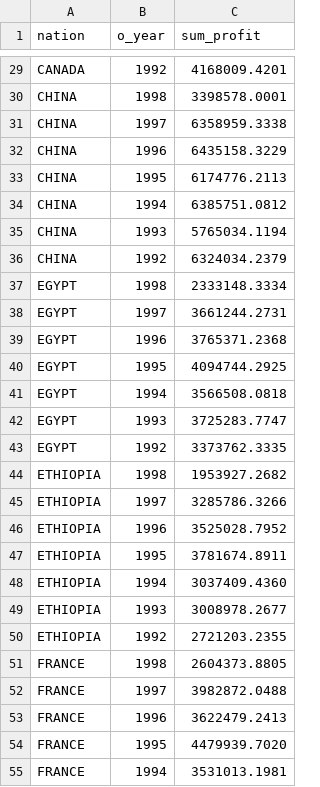
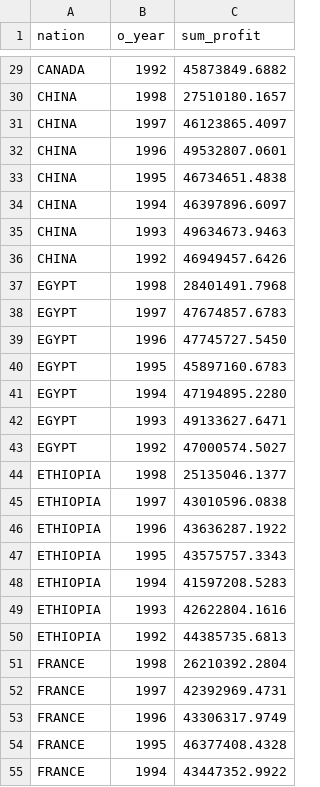
Before and after one commit to michaelnoguera/pacdb, a CSV file: unnoised/q9.csv, drawn as a sheet; only a part is shown, gaps mark what is left out; the diff covers the shown part only; the diff names each change by its address in the sheet, - before the commit and + after, or states it on an @@ line.

```diff
--- a/unnoised/q9.csv
+++ b/unnoised/q9.csv
-C29 (sum_profit): 4168009.4201
+C29 (sum_profit): 45873849.6882
-C30 (sum_profit): 3398578.0001
+C30 (sum_profit): 27510180.1657
-C31 (sum_profit): 6358959.3338
+C31 (sum_profit): 46123865.4097
-C32 (sum_profit): 6435158.3229
+C32 (sum_profit): 49532807.0601
-C33 (sum_profit): 6174776.2113
+C33 (sum_profit): 46734651.4838
-C34 (sum_profit): 6385751.0812
+C34 (sum_profit): 46397896.6097
-C35 (sum_profit): 5765034.1194
+C35 (sum_profit): 49634673.9463
-C36 (sum_profit): 6324034.2379
+C36 (sum_profit): 46949457.6426
-C37 (sum_profit): 2333148.3334
+C37 (sum_profit): 28401491.7968
-C38 (sum_profit): 3661244.2731
+C38 (sum_profit): 47674857.6783
-C39 (sum_profit): 3765371.2368
+C39 (sum_profit): 47745727.5450
-C40 (sum_profit): 4094744.2925
+C40 (sum_profit): 45897160.6783
-C41 (sum_profit): 3566508.0818
+C41 (sum_profit): 47194895.2280
-C42 (sum_profit): 3725283.7747
+C42 (sum_profit): 49133627.6471
-C43 (sum_profit): 3373762.3335
+C43 (sum_profit): 47000574.5027
-C44 (sum_profit): 1953927.2682
+C44 (sum_profit): 25135046.1377
-C45 (sum_profit): 3285786.3266
+C45 (sum_profit): 43010596.0838
-C46 (sum_profit): 3525028.7952
+C46 (sum_profit): 43636287.1922
-C47 (sum_profit): 3781674.8911
+C47 (sum_profit): 43575757.3343
-C48 (sum_profit): 3037409.4360
+C48 (sum_profit): 41597208.5283
-C49 (sum_profit): 3008978.2677
+C49 (sum_profit): 42622804.1616
-C50 (sum_profit): 2721203.2355
+C50 (sum_profit): 44385735.6813
-C51 (sum_profit): 2604373.8805
+C51 (sum_profit): 26210392.2804
-C52 (sum_profit): 3982872.0488
+C52 (sum_profit): 42392969.4731
-C53 (sum_profit): 3622479.2413
+C53 (sum_profit): 43306317.9749
-C54 (sum_profit): 4479939.7020
+C54 (sum_profit): 46377408.4328
-C55 (sum_profit): 3531013.1981
+C55 (sum_profit): 43447352.9922
```
Also changed, not shown: 148 edited cells elsewhere in this file, unnoised/q1.csv, unnoised/q10.csv, 26 other files.
